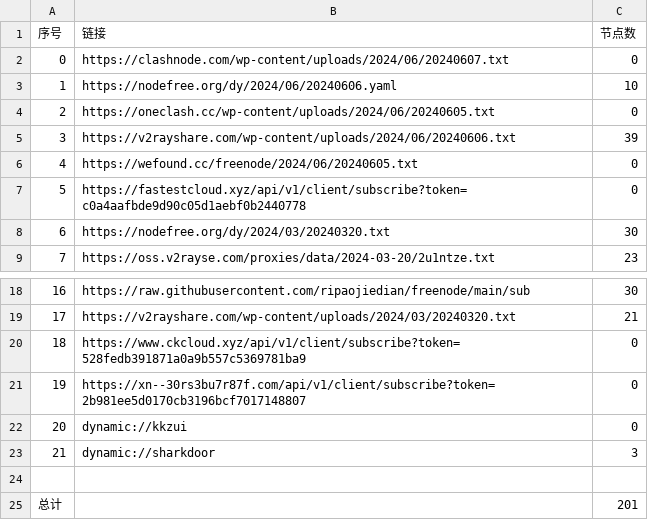
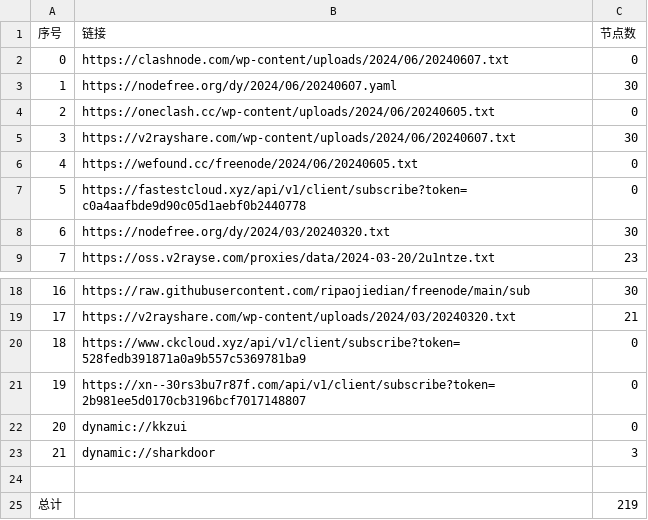
Before and after one commit to zyj68/AutoMergePublicNodes, a CSV file: list_result.csv, drawn as a sheet; only a part is shown, gaps mark what is left out.

```diff
--- a/list_result.csv
+++ b/list_result.csv
@@ -2,5 +2,5 @@
 0,https://clashnode.com/wp-content/uploads/2024/06/20240607.txt,0
-1,https://nodefree.org/dy/2024/06/20240606.yaml,10
+1,https://nodefree.org/dy/2024/06/20240607.yaml,30
 2,https://oneclash.cc/wp-content/uploads/2024/06/20240605.txt,0
-3,https://v2rayshare.com/wp-content/uploads/2024/06/20240606.txt,39
+3,https://v2rayshare.com/wp-content/uploads/2024/06/20240607.txt,30
 4,https://wefound.cc/freenode/2024/06/20240605.txt,0
@@ -24,2 +24,2 @@
 
-总计,,201
+总计,,219
```
Also changed, not shown: 7 other files.
